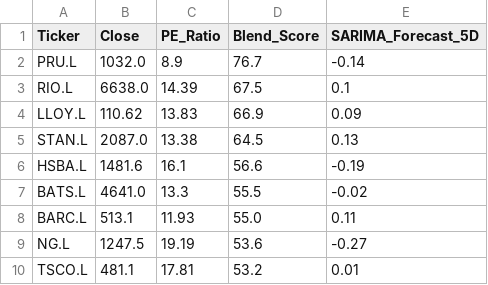
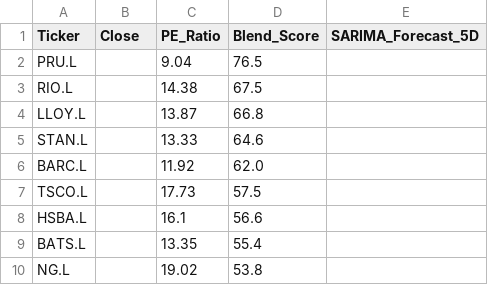
Before and after one commit to Chakarav/AI-Stock-Ranker, a CSV file: UK_Market_Data.csv, drawn as a sheet; only a part is shown; the diff covers the shown part only.

```diff
--- a/UK_Market_Data.csv
+++ b/UK_Market_Data.csv
@@ -1,10 +1,10 @@
 Ticker,Close,PE_Ratio,Blend_Score,SARIMA_Forecast_5D
-PRU.L,1032.0,8.9,76.7,-0.14
-RIO.L,6638.0,14.39,67.5,0.1
-LLOY.L,110.62,13.83,66.9,0.09
-STAN.L,2087.0,13.38,64.5,0.13
-HSBA.L,1481.6,16.1,56.6,-0.19
-BATS.L,4641.0,13.3,55.5,-0.02
-BARC.L,513.1,11.93,55.0,0.11
-NG.L,1247.5,19.19,53.6,-0.27
-TSCO.L,481.1,17.81,53.2,0.01
+PRU.L,,9.04,76.5,
+RIO.L,,14.38,67.5,
+LLOY.L,,13.87,66.8,
+STAN.L,,13.33,64.6,
+BARC.L,,11.92,62.0,
+TSCO.L,,17.73,57.5,
+HSBA.L,,16.1,56.6,
+BATS.L,,13.35,55.4,
+NG.L,,19.02,53.8,
```
Also changed, not shown: 1 added row, 1 removed row and 33 edited cells elsewhere in this file, IN_Market_Data.csv, US_Market_Data.csv.
